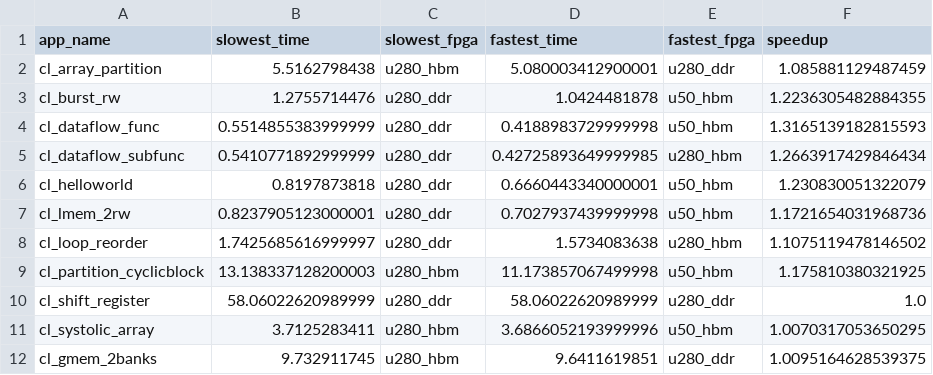
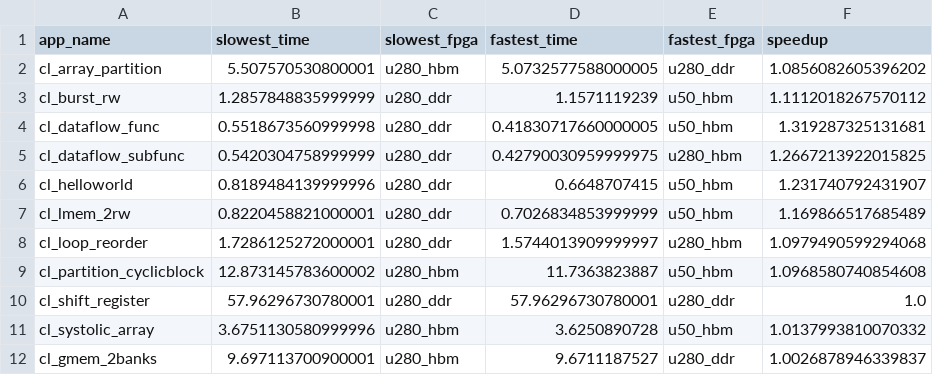
Before and after one commit to TUM-DSE/proteus-eval, a CSV file: data/native/speedup-scheduler-unlimited.csv, drawn as a sheet; only a part is shown; the diff covers the shown part only.

```diff
--- a/data/native/speedup-scheduler-unlimited.csv
+++ b/data/native/speedup-scheduler-unlimited.csv
@@ -1,12 +1,12 @@
 app_name,slowest_time,slowest_fpga,fastest_time,fastest_fpga,speedup
-cl_array_partition,5.5162798438,u280_hbm,5.080003412900001,u280_ddr,1.085881129487459
-cl_burst_rw,1.2755714476,u280_ddr,1.0424481878,u50_hbm,1.2236305482884355
-cl_dataflow_func,0.5514855383999999,u280_ddr,0.4188983729999998,u50_hbm,1.3165139182815593
-cl_dataflow_subfunc,0.5410771892999999,u280_ddr,0.42725893649999985,u280_hbm,1.2663917429846434
-cl_helloworld,0.8197873818,u280_ddr,0.6660443340000001,u50_hbm,1.230830051322079
-cl_lmem_2rw,0.8237905123000001,u280_ddr,0.7027937439999998,u50_hbm,1.1721654031968736
-cl_loop_reorder,1.7425685616999997,u280_ddr,1.5734083638,u280_hbm,1.1075119478146502
-cl_partition_cyclicblock,13.138337128200003,u280_hbm,11.173857067499998,u50_hbm,1.175810380321925
-cl_shift_register,58.06022620989999,u280_ddr,58.06022620989999,u280_ddr,1.0
-cl_systolic_array,3.7125283411,u280_hbm,3.6866052193999996,u50_hbm,1.0070317053650295
-cl_gmem_2banks,9.732911745,u280_hbm,9.6411619851,u280_ddr,1.0095164628539375
+cl_array_partition,5.507570530800001,u280_hbm,5.0732577588000005,u280_ddr,1.0856082605396202
+cl_burst_rw,1.2857848835999999,u280_ddr,1.1571119239,u50_hbm,1.1112018267570112
+cl_dataflow_func,0.5518673560999998,u280_ddr,0.41830717660000005,u50_hbm,1.319287325131681
+cl_dataflow_subfunc,0.5420304758999999,u280_ddr,0.42790030959999975,u280_hbm,1.2667213922015825
+cl_helloworld,0.8189484139999996,u280_ddr,0.6648707415,u50_hbm,1.231740792431907
+cl_lmem_2rw,0.8220458821000001,u280_ddr,0.7026834853999999,u50_hbm,1.169866517685489
+cl_loop_reorder,1.7286125272000001,u280_ddr,1.5744013909999997,u280_hbm,1.0979490599294068
+cl_partition_cyclicblock,12.873145783600002,u280_hbm,11.7363823887,u50_hbm,1.0968580740854608
+cl_shift_register,57.96296730780001,u280_ddr,57.96296730780001,u280_ddr,1.0
+cl_systolic_array,3.6751130580999996,u280_hbm,3.6250890728,u50_hbm,1.0137993810070332
+cl_gmem_2banks,9.697113700900001,u280_hbm,9.6711187527,u280_ddr,1.0026878946339837
```
Also changed, not shown: 12 edited cells elsewhere in this file, data/native/speedup-freq-unlimited.csv, data/native/u280-ddr-slow.csv, 43 other files.
